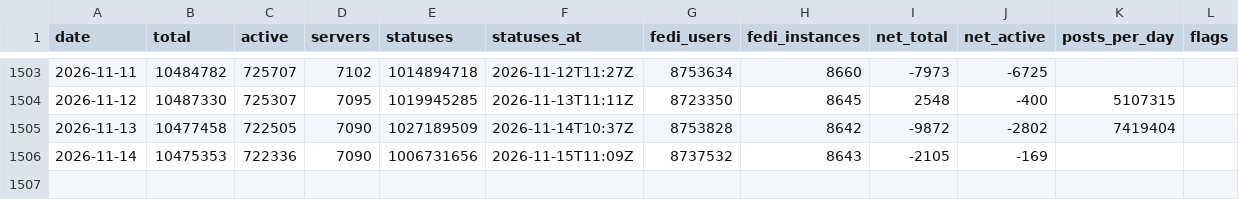
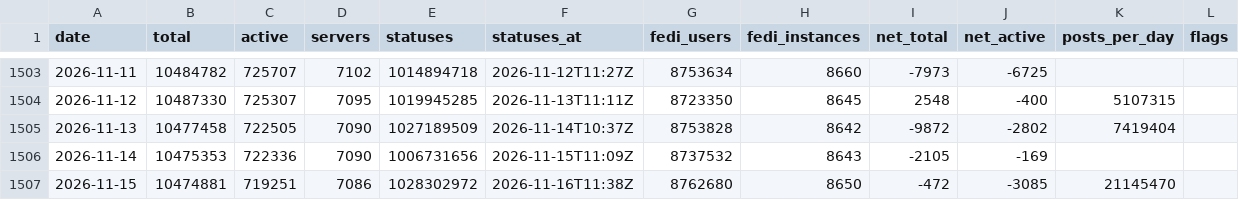
Before and after one commit to obsesivegamer/Mastodon-User-Trends, a CSV file: data/mastodon-daily.csv, drawn as a sheet; only a part is shown, gaps mark what is left out.

```diff
--- a/data/mastodon-daily.csv
+++ b/data/mastodon-daily.csv
@@ -1506 +1506,2 @@ date,total,active,servers,statuses,statuses_at,fedi_users,fedi_instances,net_tot
 2026-11-14,10475353,722336,7090,1006731656,2026-11-15T11:09Z,8737532,8643,-2105,-169,,
+2026-11-15,10474881,719251,7086,1028302972,2026-11-16T11:38Z,8762680,8650,-472,-3085,21145470,
```
Also changed, not shown: 3 other files.
